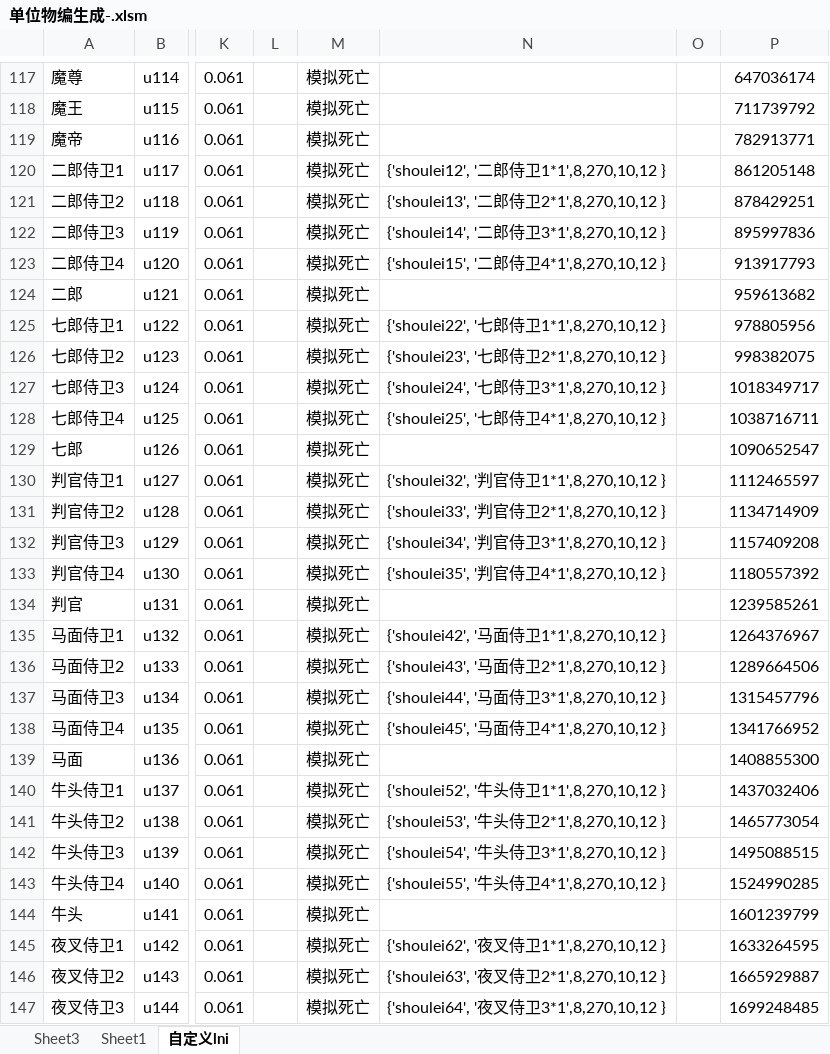
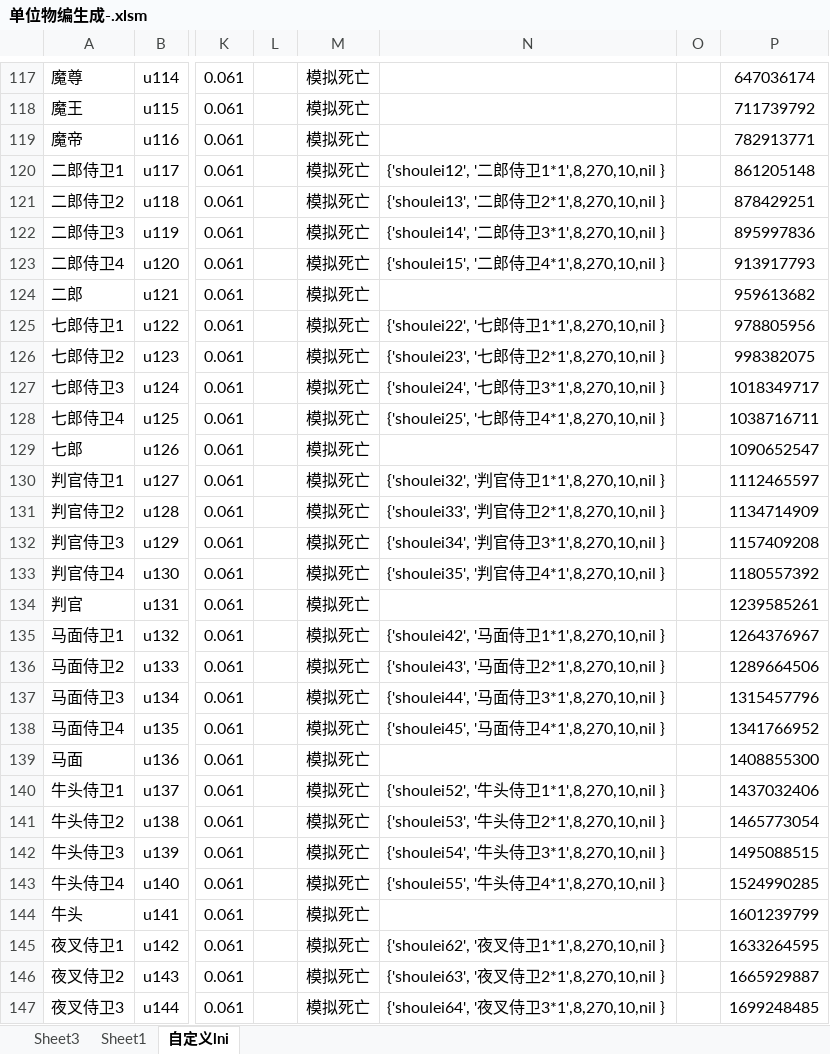
Before and after one commit to jeffworkflow/muban_defence2, an Excel workbook: map/table/单位物编生成-.xlsm, sheet 自定义lni, drawn as a sheet; only a part is shown, gaps mark what is left out; values as stored, in another font and other column widths than the file's, no borders; the diff covers the shown part only; the diff names each change by its address in the sheet, - before the commit and + after, or states it on an @@ line.

```diff
--- a/map/table/单位物编生成-.xlsm (sheet 自定义lni)
+++ b/map/table/单位物编生成-.xlsm (sheet 自定义lni)
-N120: {'shoulei12', '二郎侍卫1*1',8,270,10,12 }
+N120: {'shoulei12', '二郎侍卫1*1',8,270,10,nil }
-N121: {'shoulei13', '二郎侍卫2*1',8,270,10,12 }
+N121: {'shoulei13', '二郎侍卫2*1',8,270,10,nil }
-N122: {'shoulei14', '二郎侍卫3*1',8,270,10,12 }
+N122: {'shoulei14', '二郎侍卫3*1',8,270,10,nil }
-N123: {'shoulei15', '二郎侍卫4*1',8,270,10,12 }
+N123: {'shoulei15', '二郎侍卫4*1',8,270,10,nil }
-N125: {'shoulei22', '七郎侍卫1*1',8,270,10,12 }
+N125: {'shoulei22', '七郎侍卫1*1',8,270,10,nil }
-N126: {'shoulei23', '七郎侍卫2*1',8,270,10,12 }
+N126: {'shoulei23', '七郎侍卫2*1',8,270,10,nil }
-N127: {'shoulei24', '七郎侍卫3*1',8,270,10,12 }
+N127: {'shoulei24', '七郎侍卫3*1',8,270,10,nil }
-N128: {'shoulei25', '七郎侍卫4*1',8,270,10,12 }
+N128: {'shoulei25', '七郎侍卫4*1',8,270,10,nil }
-N130: {'shoulei32', '判官侍卫1*1',8,270,10,12 }
+N130: {'shoulei32', '判官侍卫1*1',8,270,10,nil }
-N131: {'shoulei33', '判官侍卫2*1',8,270,10,12 }
+N131: {'shoulei33', '判官侍卫2*1',8,270,10,nil }
-N132: {'shoulei34', '判官侍卫3*1',8,270,10,12 }
+N132: {'shoulei34', '判官侍卫3*1',8,270,10,nil }
-N133: {'shoulei35', '判官侍卫4*1',8,270,10,12 }
+N133: {'shoulei35', '判官侍卫4*1',8,270,10,nil }
-N135: {'shoulei42', '马面侍卫1*1',8,270,10,12 }
+N135: {'shoulei42', '马面侍卫1*1',8,270,10,nil }
-N136: {'shoulei43', '马面侍卫2*1',8,270,10,12 }
+N136: {'shoulei43', '马面侍卫2*1',8,270,10,nil }
-N137: {'shoulei44', '马面侍卫3*1',8,270,10,12 }
+N137: {'shoulei44', '马面侍卫3*1',8,270,10,nil }
-N138: {'shoulei45', '马面侍卫4*1',8,270,10,12 }
+N138: {'shoulei45', '马面侍卫4*1',8,270,10,nil }
-N140: {'shoulei52', '牛头侍卫1*1',8,270,10,12 }
+N140: {'shoulei52', '牛头侍卫1*1',8,270,10,nil }
-N141: {'shoulei53', '牛头侍卫2*1',8,270,10,12 }
+N141: {'shoulei53', '牛头侍卫2*1',8,270,10,nil }
-N142: {'shoulei54', '牛头侍卫3*1',8,270,10,12 }
+N142: {'shoulei54', '牛头侍卫3*1',8,270,10,nil }
-N143: {'shoulei55', '牛头侍卫4*1',8,270,10,12 }
+N143: {'shoulei55', '牛头侍卫4*1',8,270,10,nil }
-N145: {'shoulei62', '夜叉侍卫1*1',8,270,10,12 }
+N145: {'shoulei62', '夜叉侍卫1*1',8,270,10,nil }
-N146: {'shoulei63', '夜叉侍卫2*1',8,270,10,12 }
+N146: {'shoulei63', '夜叉侍卫2*1',8,270,10,nil }
-N147: {'shoulei64', '夜叉侍卫3*1',8,270,10,12 }
+N147: {'shoulei64', '夜叉侍卫3*1',8,270,10,nil }
```
Also changed, not shown: 37 edited cells elsewhere in this sheet, map/table/商品.xlsm, 9 other files.
